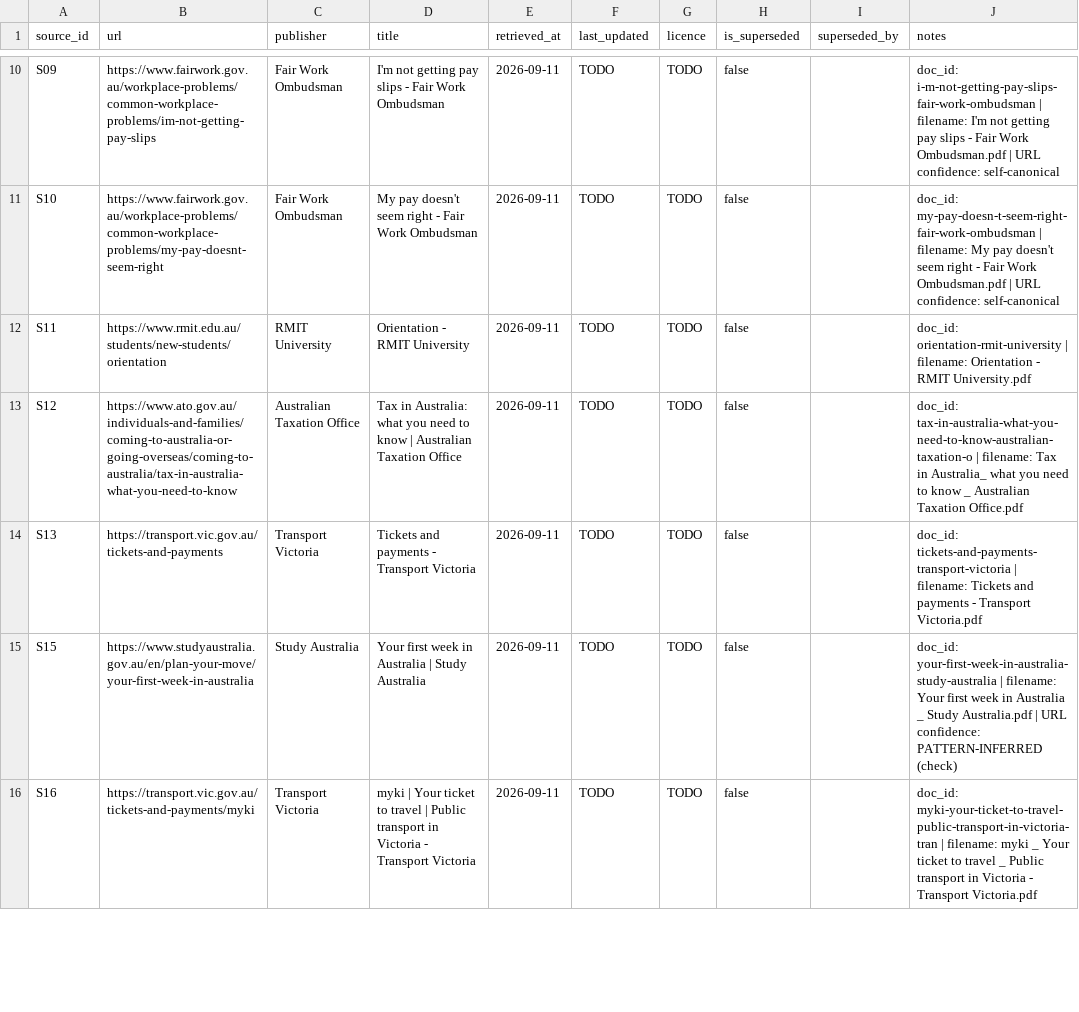
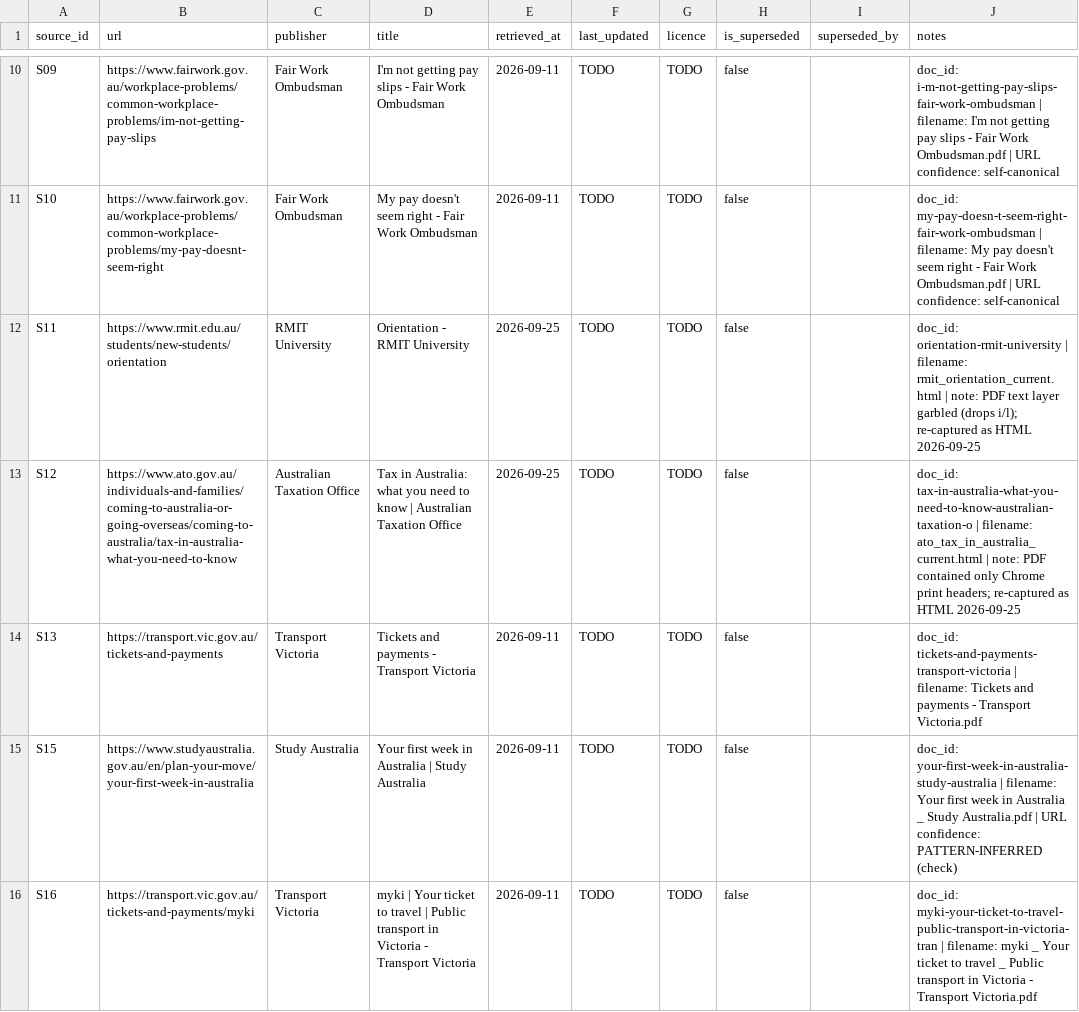
Before and after one commit to siddhpandya/Data_Science_Case_study_WIL_project_50, a CSV file: data/sources_draft.csv, drawn as a sheet; only a part is shown, gaps mark what is left out.

```diff
--- a/data/sources_draft.csv
+++ b/data/sources_draft.csv
@@ -11,4 +11,4 @@ S09,https://www.fairwork.gov.au/workplace-problems/common-workplace-problems/im-
 S10,https://www.fairwork.gov.au/workplace-problems/common-workplace-problems/my-pay-doesnt-seem-right,Fair Work Ombudsman,My pay doesn't seem right - Fair Work Ombudsman,2026-09-11,TODO,TODO,false,,doc_id: my-pay-doesn-t-seem-right-fair-work-ombudsman | filename: My pay doesn't seem right - Fair Work Ombudsman.pdf | URL confidence: self-canonical
-S11,https://www.rmit.edu.au/students/new-students/orientation,RMIT University,Orientation - RMIT University,2026-09-11,TODO,TODO,false,,doc_id: orientation-rmit-university | filename: Orientation - RMIT University.pdf
-S12,https://www.ato.gov.au/individuals-and-families/coming-to-australia-or-going-overseas/coming-to-australia/tax-in-australia-what-you-need-to-know,Australian Taxation Office,Tax in Australia: what you need to know | Australian Taxation Office,2026-09-11,TODO,TODO,false,,doc_id: tax-in-australia-what-you-need-to-know-australian-taxation-o | filename: Tax in Australia_ what you need to know _ Australian Taxation Office.pdf
+S11,https://www.rmit.edu.au/students/new-students/orientation,RMIT University,Orientation - RMIT University,2026-09-25,TODO,TODO,false,,doc_id: orientation-rmit-university | filename: rmit_orientation_current.html | note: PDF text layer garbled (drops i/l); re-captured as HTML 2026-09-25
+S12,https://www.ato.gov.au/individuals-and-families/coming-to-australia-or-going-overseas/coming-to-australia/tax-in-australia-what-you-need-to-know,Australian Taxation Office,Tax in Australia: what you need to know | Australian Taxation Office,2026-09-25,TODO,TODO,false,,doc_id: tax-in-australia-what-you-need-to-know-australian-taxation-o | filename: ato_tax_in_australia_current.html | note: PDF contained only Chrome print headers; re-captured as HTML 2026-09-25
 S13,https://transport.vic.gov.au/tickets-and-payments,Transport Victoria,Tickets and payments - Transport Victoria,2026-09-11,TODO,TODO,false,,doc_id: tickets-and-payments-transport-victoria | filename: Tickets and payments - Transport Victoria.pdf
```
Also changed, not shown: 36 other files.
